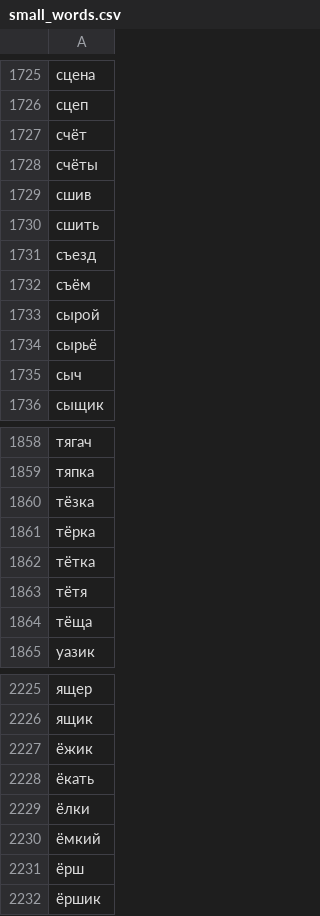
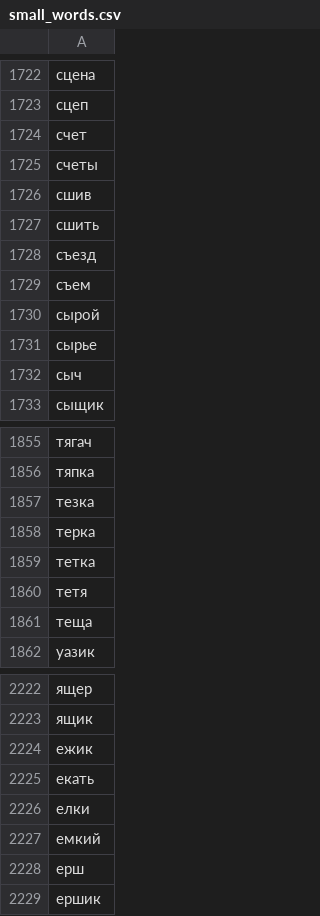
Before and after one commit to fitagdinov/MIRA, a CSV file: dbService/dbScripts/fillScripts/fileStorage/small_words.csv, drawn as a sheet; only a part is shown, gaps mark what is left out; addresses are those after the commit; the diff covers the shown part only; the diff names each change by its address in the sheet, - before the commit and + after, or states it on an @@ line.

```diff
--- a/dbService/dbScripts/fillScripts/fileStorage/small_words.csv
+++ b/dbService/dbScripts/fillScripts/fileStorage/small_words.csv
-A1724: счёт
+A1724: счет
-A1725: счёты
+A1725: счеты
-A1729: съём
+A1729: съем
-A1731: сырьё
+A1731: сырье
-A1857: тёзка
+A1857: тезка
-A1858: тёрка
+A1858: терка
-A1859: тётка
+A1859: тетка
-A1860: тётя
+A1860: тетя
-A1861: тёща
+A1861: теща
-A2224: ёжик
+A2224: ежик
-A2225: ёкать
+A2225: екать
-A2226: ёлки
+A2226: елки
-A2227: ёмкий
+A2227: емкий
-A2228: ёрш
+A2228: ерш
-A2229: ёршик
+A2229: ершик
```
Also changed, not shown: 3 removed rows and 71 edited cells elsewhere in this file, 5 other files.
